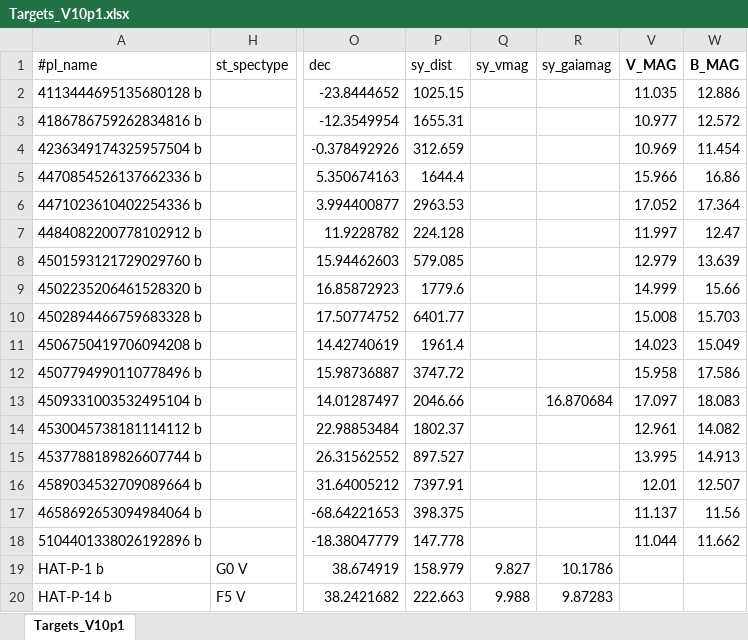
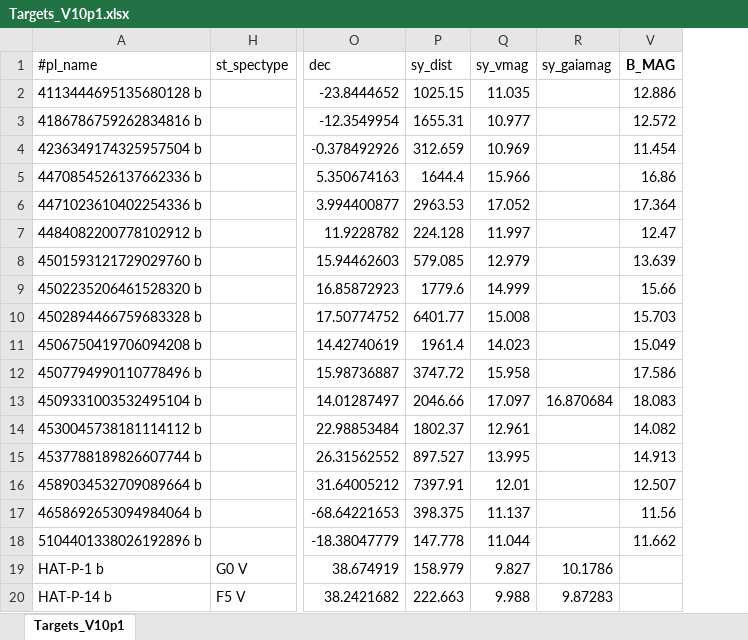
Before and after one commit to atanzer84-sys/Cadence-simulator, an Excel workbook: input/Targets_V10p1.xlsx, sheet Targets_V10p1, drawn as a sheet; only a part is shown, gaps mark what is left out; values as stored, in another font and other column widths than the file's, no borders; the diff names each change by its address in the sheet, - before the commit and + after, or states it on an @@ line.

Commit message:
added reports

```diff
--- a/input/Targets_V10p1.xlsx (sheet Targets_V10p1)
+++ b/input/Targets_V10p1.xlsx (sheet Targets_V10p1)
-column V (V_MAG), rows 2-18: 11.035 | 10.977 | 10.969 | 15.966 | 17.052 | 11.997 | 12.979 | 14.999 | 15.008 | 14.023 | 15.958 | 17.097 | 12.961 | 13.995 | 12.01 | 11.137 | 11.044
-Q2 (sy_vmag): (empty)
+Q2 (sy_vmag): 11.035
-Q3 (sy_vmag): (empty)
+Q3 (sy_vmag): 10.977
-Q4 (sy_vmag): (empty)
+Q4 (sy_vmag): 10.969
-Q5 (sy_vmag): (empty)
+Q5 (sy_vmag): 15.966
-Q6 (sy_vmag): (empty)
+Q6 (sy_vmag): 17.052
-Q7 (sy_vmag): (empty)
+Q7 (sy_vmag): 11.997
-Q8 (sy_vmag): (empty)
+Q8 (sy_vmag): 12.979
-Q9 (sy_vmag): (empty)
+Q9 (sy_vmag): 14.999
-Q10 (sy_vmag): (empty)
+Q10 (sy_vmag): 15.008
-Q11 (sy_vmag): (empty)
+Q11 (sy_vmag): 14.023
-Q12 (sy_vmag): (empty)
+Q12 (sy_vmag): 15.958
-Q13 (sy_vmag): (empty)
+Q13 (sy_vmag): 17.097
-Q14 (sy_vmag): (empty)
+Q14 (sy_vmag): 12.961
-Q15 (sy_vmag): (empty)
+Q15 (sy_vmag): 13.995
-Q16 (sy_vmag): (empty)
+Q16 (sy_vmag): 12.01
-Q17 (sy_vmag): (empty)
+Q17 (sy_vmag): 11.137
-Q18 (sy_vmag): (empty)
+Q18 (sy_vmag): 11.044
```
